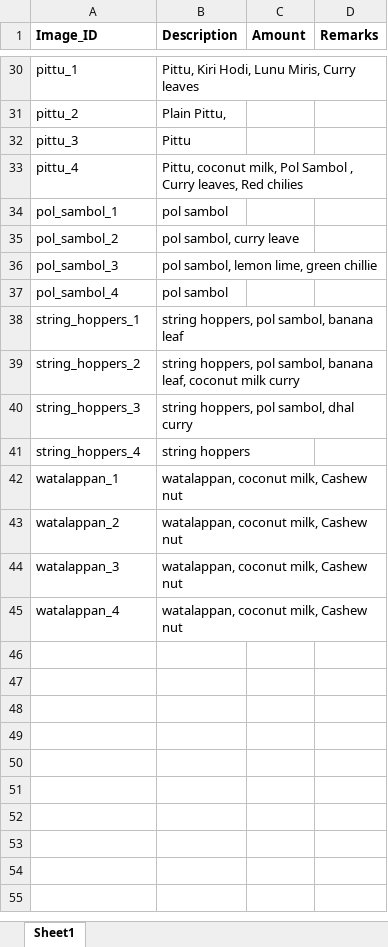
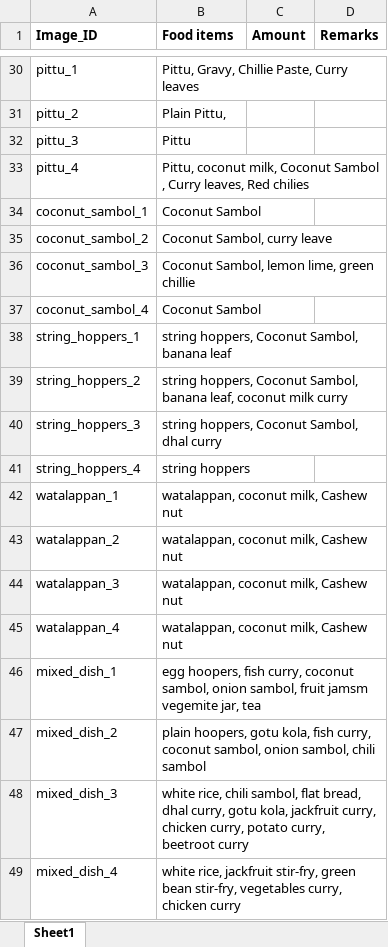
Before and after one commit to minhving/Food_detection, an Excel workbook: new_ds/summary.xlsx, sheet Sheet1, drawn as a sheet; only a part is shown, gaps mark what is left out; values as stored, in another font and other column widths than the file's, no borders; removed rows and columns are numbered as before the commit, all else as after; the diff covers the shown part only; the diff names each change by its address in the sheet, - before the commit and + after, or states it on an @@ line.

```diff
--- a/new_ds/summary.xlsx (sheet Sheet1)
+++ b/new_ds/summary.xlsx (sheet Sheet1)
-B1: Description
+B1: Food items
-B30 (Food items): Pittu, Kiri Hodi, Lunu Miris, Curry leaves
+B30 (Food items): Pittu, Gravy, Chillie Paste, Curry leaves
-B33 (Food items): …coconut milk, Pol Sambol ,…
+B33 (Food items): …coconut milk, Coconut Sambol ,…
-row 34: pol_sambol_1 | pol sambol
-row 35: pol_sambol_2 | pol sambol, curry leave
-row 36: pol_sambol_3 | pol sambol, lemon lime, green chillie
-row 37: pol_sambol_4 | pol sambol
+row 34: coconut_sambol_1 | Coconut Sambol
+row 35: coconut_sambol_2 | Coconut Sambol, curry leave
+row 36: coconut_sambol_3 | Coconut Sambol, lemon lime, green chillie
+row 37: coconut_sambol_4 | Coconut Sambol
-B38 (Food items): string hoppers, pol sambol, banana leaf
+B38 (Food items): string hoppers, Coconut Sambol, banana leaf
-B39 (Food items): string hoppers, pol sambol, banana leaf,…
+B39 (Food items): string hoppers, Coconut Sambol, banana leaf,…
-B40 (Food items): string hoppers, pol sambol, dhal curry
+B40 (Food items): string hoppers, Coconut Sambol, dhal curry
+row 46: mixed_dish_1 | egg hoopers, fish curry, coconut sambol, onion sambol, fruit jamsm vegemite jar, tea
+row 47: mixed_dish_2 | plain hoopers, gotu kola, fish curry, coconut sambol, onion sambol, chili sambol
+row 48: mixed_dish_3 | white rice, chili sambol, flat bread, dhal curry, gotu kola, jackfruit curry, chicken curry, potato curry, beetroot curry
+row 49: mixed_dish_4 | white rice, jackfruit stir-fry, green bean stir-fry, vegetables curry, chicken curry
```
Also changed, not shown: 8 added rows, 8 removed rows and 13 edited cells elsewhere in this sheet, 50 other files.
